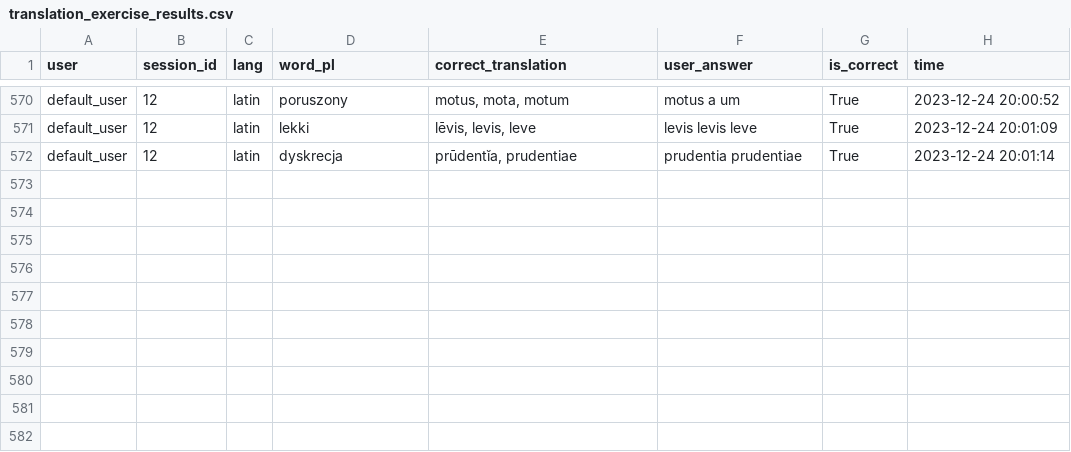
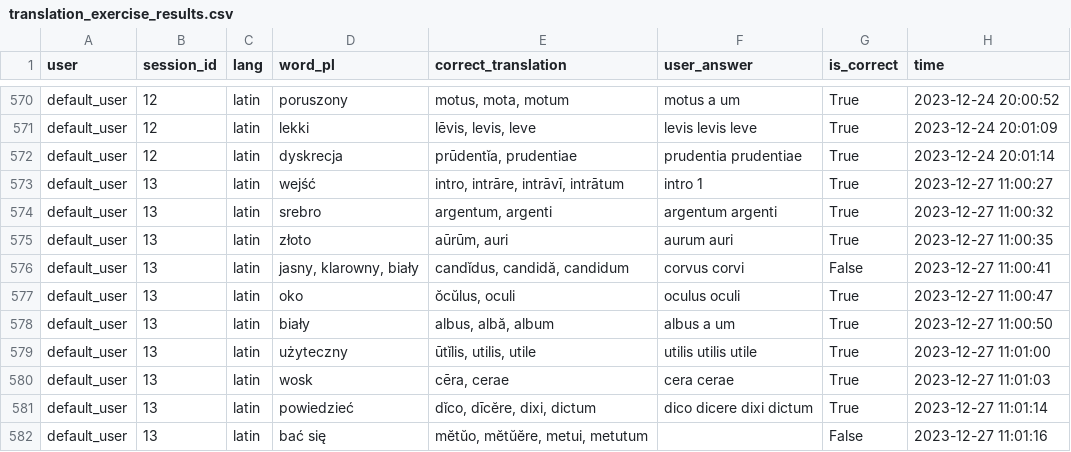
Before and after one commit to PawFran/lang-learning, a CSV file: vocabulary/db/translation_exercise_results.csv, drawn as a sheet; only a part is shown, gaps mark what is left out.

```diff
--- a/vocabulary/db/translation_exercise_results.csv
+++ b/vocabulary/db/translation_exercise_results.csv
@@ -572 +572,11 @@ default_user;12;latin;lekki;lēvis, levis, leve ;levis levis leve;True;2023-12-2
 default_user;12;latin;dyskrecja;prūdentĭa, prudentiae ;prudentia prudentiae;True;2023-12-24 20:01:14
+default_user;13;latin;wejść;intro, intrāre, intrāvī, intrātum ;intro 1;True;2023-12-27 11:00:27
+default_user;13;latin;srebro;argentum, argenti ;argentum argenti;True;2023-12-27 11:00:32
+default_user;13;latin;złoto;aūrūm, auri ;aurum auri;True;2023-12-27 11:00:35
+default_user;13;latin;jasny, klarowny, biały;candĭdus, candidă, candidum ;corvus corvi;False;2023-12-27 11:00:41
+default_user;13;latin;oko;ŏcŭlus, oculi ;oculus oculi;True;2023-12-27 11:00:47
+default_user;13;latin;biały;albus, albă, album ;albus a um;True;2023-12-27 11:00:50
+default_user;13;latin;użyteczny;ūtĭlis, utilis, utile ;utilis utilis utile;True;2023-12-27 11:01:00
+default_user;13;latin;wosk;cēra, cerae ;cera cerae;True;2023-12-27 11:01:03
+default_user;13;latin;powiedzieć;dĭco, dīcĕre, dixi, dictum ;dico dicere dixi dictum;True;2023-12-27 11:01:14
+default_user;13;latin;bać się;mĕtŭo, mĕtŭĕre, metui, metutum ;;False;2023-12-27 11:01:16
```
Also changed, not shown: 3 other files.
